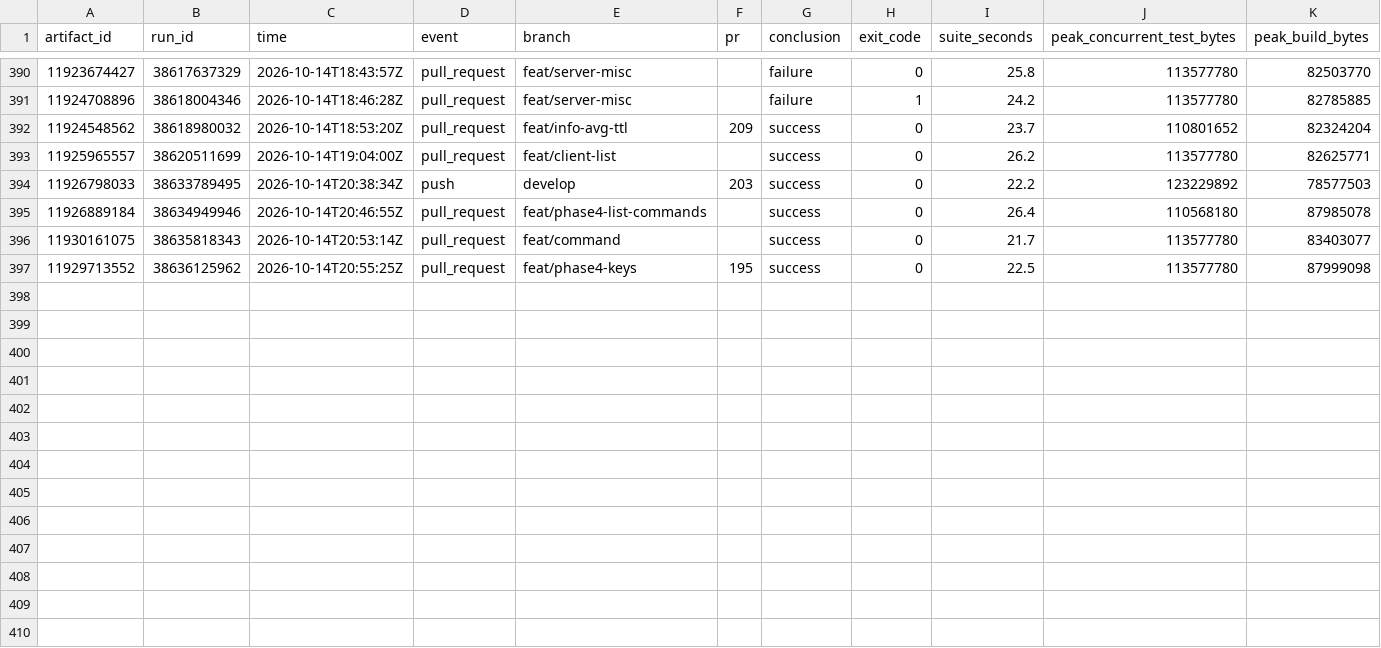
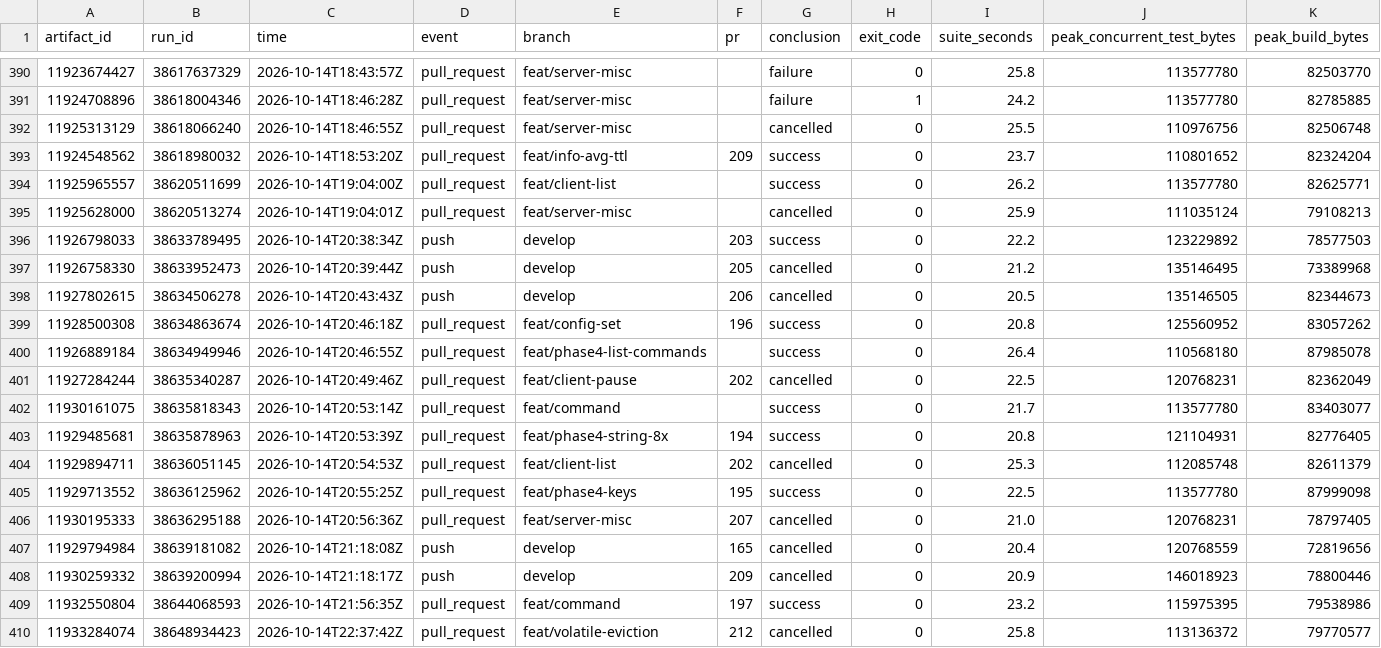
Before and after one commit to brandopakel/keel, a CSV file: ci/runs.csv, drawn as a sheet; only a part is shown, gaps mark what is left out; rows hold the shown columns only; the diff names each change by its address in the sheet, - before the commit and + after, or states it on an @@ line.

```diff
--- a/ci/runs.csv
+++ b/ci/runs.csv
+row 392: 11925313129 | 38618066240 | 2026-10-14T18:46:55Z | pull_request | feat/server-misc |  | cancelled | 0 | 25.5 | 110976756 | 82506748
+row 395: 11925628000 | 38620513274 | 2026-10-14T19:04:01Z | pull_request | feat/server-misc |  | cancelled | 0 | 25.9 | 111035124 | 79108213
+row 397: 11926758330 | 38633952473 | 2026-10-14T20:39:44Z | push | develop | 205 | cancelled | 0 | 21.2 | 135146495 | 73389968
+row 398: 11927802615 | 38634506278 | 2026-10-14T20:43:43Z | push | develop | 206 | cancelled | 0 | 20.5 | 135146505 | 82344673
+row 399: 11928500308 | 38634863674 | 2026-10-14T20:46:18Z | pull_request | feat/config-set | 196 | success | 0 | 20.8 | 125560952 | 83057262
+row 401: 11927284244 | 38635340287 | 2026-10-14T20:49:46Z | pull_request | feat/client-pause | 202 | cancelled | 0 | 22.5 | 120768231 | 82362049
+row 403: 11929485681 | 38635878963 | 2026-10-14T20:53:39Z | pull_request | feat/phase4-string-8x | 194 | success | 0 | 20.8 | 121104931 | 82776405
+row 404: 11929894711 | 38636051145 | 2026-10-14T20:54:53Z | pull_request | feat/client-list | 202 | cancelled | 0 | 25.3 | 112085748 | 82611379
+row 406: 11930195333 | 38636295188 | 2026-10-14T20:56:36Z | pull_request | feat/server-misc | 207 | cancelled | 0 | 21.0 | 120768231 | 78797405
+row 407: 11929794984 | 38639181082 | 2026-10-14T21:18:08Z | push | develop | 165 | cancelled | 0 | 20.4 | 120768559 | 72819656
+row 408: 11930259332 | 38639200994 | 2026-10-14T21:18:17Z | push | develop | 209 | cancelled | 0 | 20.9 | 146018923 | 78800446
+row 409: 11932550804 | 38644068593 | 2026-10-14T21:56:35Z | pull_request | feat/command | 197 | success | 0 | 23.2 | 115975395 | 79538986
+row 410: 11933284074 | 38648934423 | 2026-10-14T22:37:42Z | pull_request | feat/volatile-eviction | 212 | cancelled | 0 | 25.8 | 113136372 | 79770577
```
Also changed, not shown: command-path/runs.csv, 3 other files.
